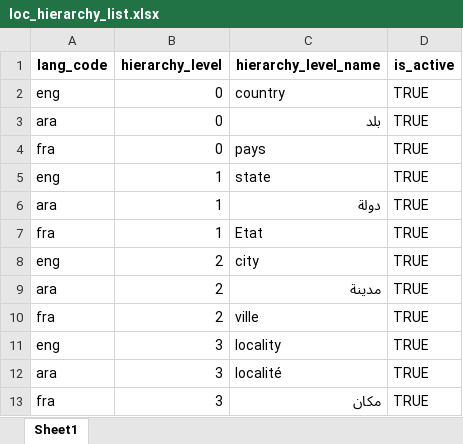
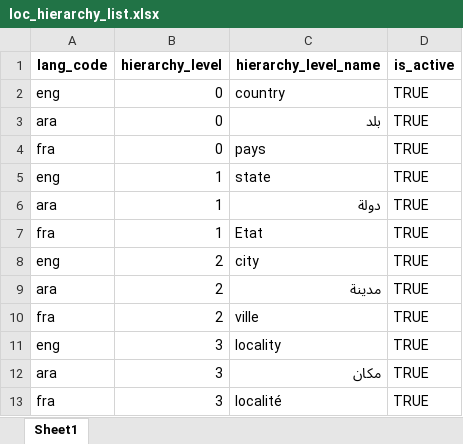
Before and after one commit to unraf-id/mosip-data, an Excel workbook: mosip_master/xlsx/loc_hierarchy_list.xlsx, sheet Sheet1, drawn as a sheet; values as stored, in another font and other column widths than the file's, no borders; charts and pictures not drawn; removed rows and columns are numbered as before the commit, all else as after; the diff names each change by its address in the sheet, - before the commit and + after, or states it on an @@ line.

```diff
--- a/mosip_master/xlsx/loc_hierarchy_list.xlsx (sheet Sheet1)
+++ b/mosip_master/xlsx/loc_hierarchy_list.xlsx (sheet Sheet1)
-row 12: ara | 3 | localité | TRUE
-A12 (lang_code): fra
+A12 (lang_code): ara
+row 13: fra | 3 | localité | TRUE
```
Also changed, not shown: charts or pictures, mosip_master/xlsx/applicant_valid_document.xlsx, mosip_master/xlsx/location.xlsx, 12 other files.
